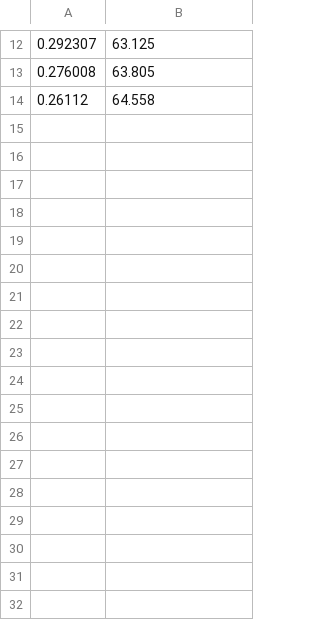
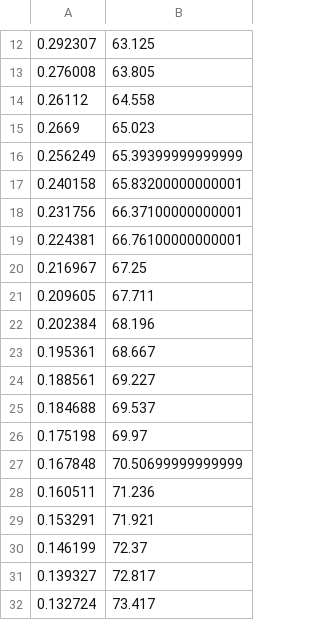
Before and after one commit to samkreter/fuzzySetOperationNN, a CSV file: logs.csv, drawn as a sheet; only a part is shown, gaps mark what is left out; the diff names each change by its address in the sheet, - before the commit and + after, or states it on an @@ line.

```diff
--- a/logs.csv
+++ b/logs.csv
+row 15: 0.2669 | 65.023
+row 16: 0.256249 | 65.39399999999999
+row 17: 0.240158 | 65.83200000000001
+row 18: 0.231756 | 66.37100000000001
+row 19: 0.224381 | 66.76100000000001
+row 20: 0.216967 | 67.25
+row 21: 0.209605 | 67.711
+row 22: 0.202384 | 68.196
+row 23: 0.195361 | 68.667
+row 24: 0.188561 | 69.227
+row 25: 0.184688 | 69.537
+row 26: 0.175198 | 69.97
+row 27: 0.167848 | 70.50699999999999
+row 28: 0.160511 | 71.236
+row 29: 0.153291 | 71.921
+row 30: 0.146199 | 72.37
+row 31: 0.139327 | 72.817
+row 32: 0.132724 | 73.417
```
Also changed, not shown: 2 other files.
